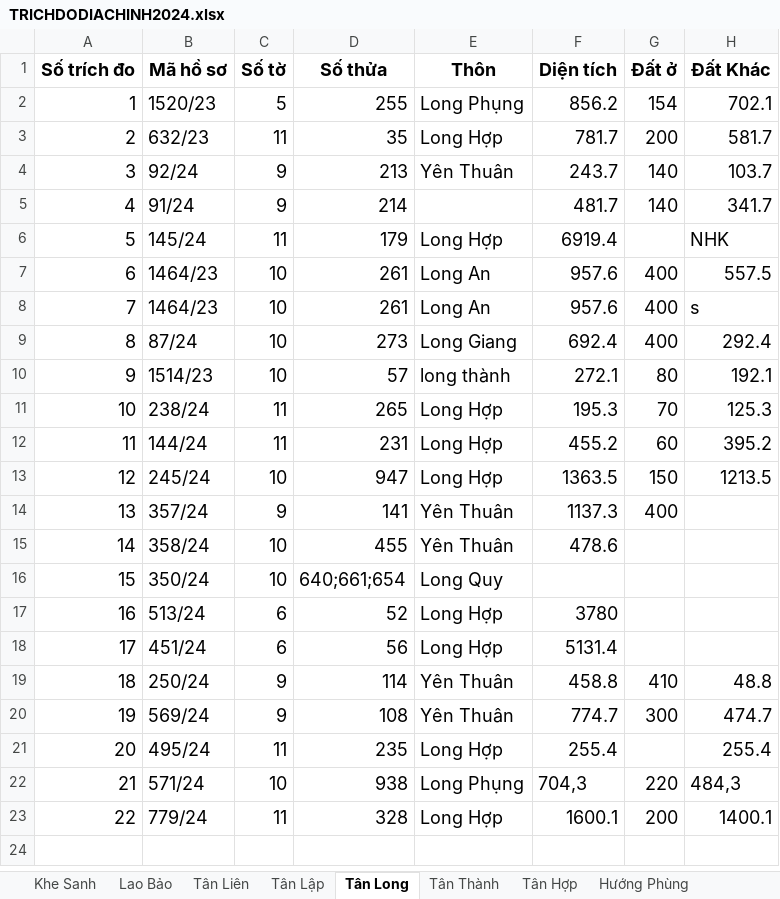
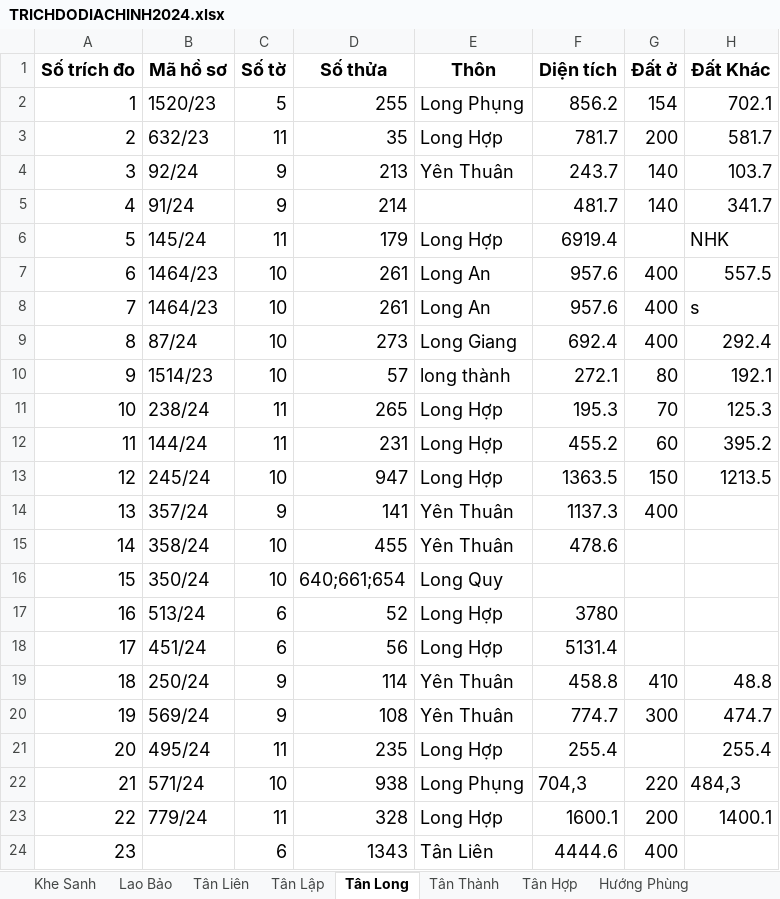
Before and after one commit to guitarkhongem/SOMUCKE, an Excel workbook: SOMUCKE/TRICHDODIACHINH2024.xlsx, sheet Tân Long, drawn as a sheet; values as stored, in another font and other column widths than the file's, no borders; the diff names each change by its address in the sheet, - before the commit and + after, or states it on an @@ line.

Commit message:
CAP NHAT

```diff
--- a/SOMUCKE/TRICHDODIACHINH2024.xlsx (sheet Tân Long)
+++ b/SOMUCKE/TRICHDODIACHINH2024.xlsx (sheet Tân Long)
+row 24: 23 |  | 6 | 1343 | Tân Liên | 4444.6 | 400
```
